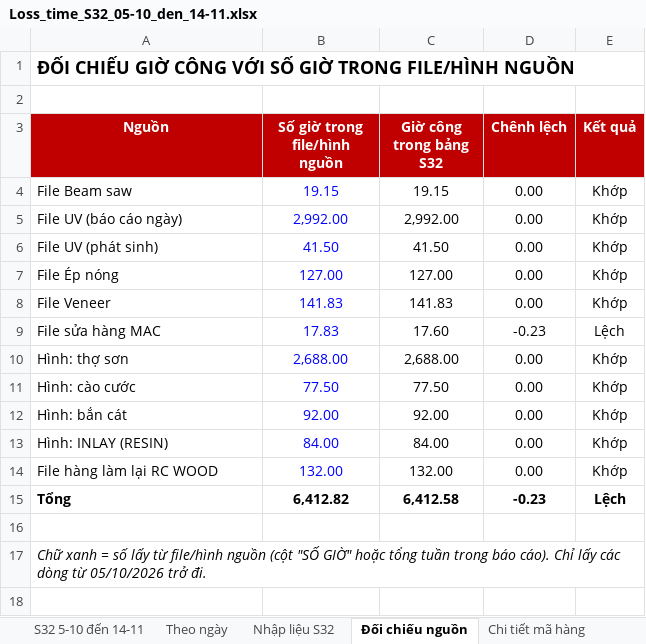
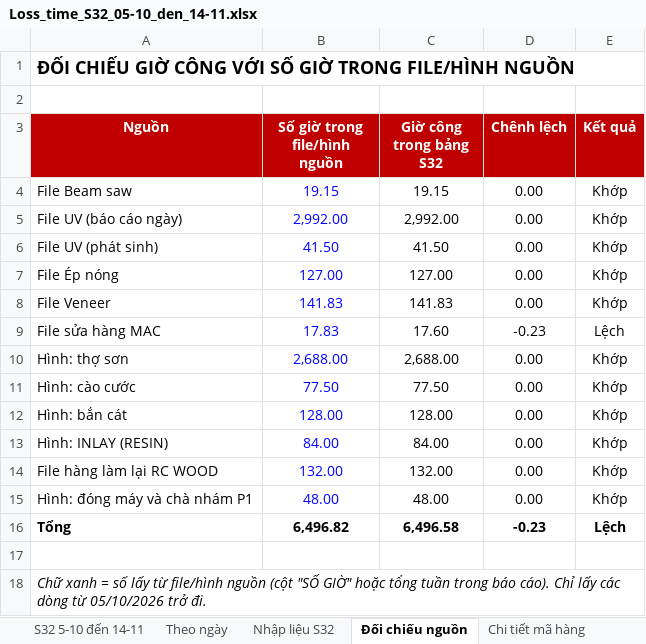
Before and after one commit to Aurora241/Rochdale-Spears, an Excel workbook: loss-time/outputs/Loss_time_S32_05-10_den_14-11.xlsx, sheet Đối chiếu nguồn, drawn as a sheet; values as stored, in another font and other column widths than the file's, no borders; addresses are those after the commit; the diff names each change by its address in the sheet, - before the commit and + after, or states it on an @@ line.

```diff
--- a/loss-time/outputs/Loss_time_S32_05-10_den_14-11.xlsx (sheet Đối chiếu nguồn)
+++ b/loss-time/outputs/Loss_time_S32_05-10_den_14-11.xlsx (sheet Đối chiếu nguồn)
-B12 (Số giờ trong file/hình nguồn): 92.00
+B12 (Số giờ trong file/hình nguồn): 128.00
-C12 (Giờ công trong bảng S32): 92.00
+C12 (Giờ công trong bảng S32): 128.00
+row 15: Hình: đóng máy và chà nhám P1 | 48.00 | 48.00 | 0.00 | Khớp
-B16 (Số giờ trong file/hình nguồn): 6,412.82
+B16 (Số giờ trong file/hình nguồn): 6,496.82
-C16 (Giờ công trong bảng S32): 6,412.58
+C16 (Giờ công trong bảng S32): 6,496.58
```
Also changed, not shown: sheet Chi tiết mã hàng, sheet S32 5-10 đến 14-11, sheet Nhập liệu S32, sheet Theo ngày, sheet Ghi chú review, formulas that keep their value, loss-time/outputs/Nhap_lieu_S32_theo_bo_phan_09-11_den_14-11.xlsx, 2 other files.
